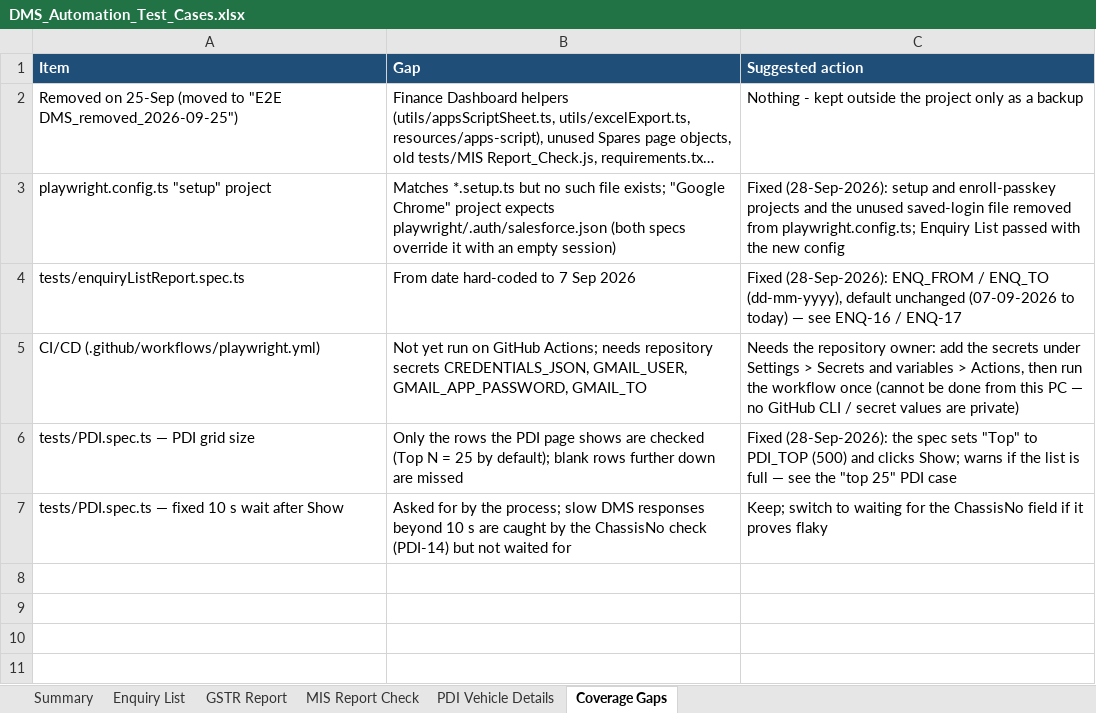
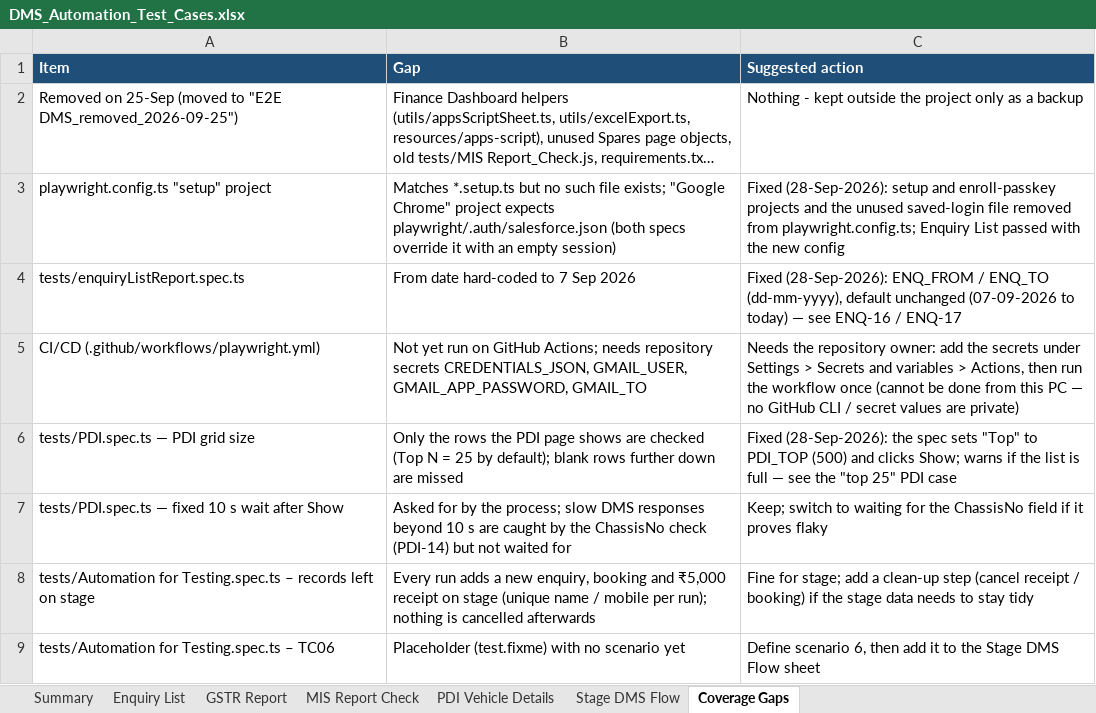
Before and after one commit to sunita-river/E2E-DMS, an Excel workbook: Test Cases/DMS_Automation_Test_Cases.xlsx, sheet Coverage Gaps, drawn as a sheet; long unchanged cells end in …; values as stored, in another font and other column widths than the file's, no borders; the diff names each change by its address in the sheet, - before the commit and + after, or states it on an @@ line.

```diff
--- a/Test Cases/DMS_Automation_Test_Cases.xlsx (sheet Coverage Gaps)
+++ b/Test Cases/DMS_Automation_Test_Cases.xlsx (sheet Coverage Gaps)
+sheet tab: Stage DMS Flow
+row 8: tests/Automation for Testing.spec.ts – records left on stage | Every run adds a new enquiry, booking and ₹5,000 receipt on stage (unique name / mobile per run); nothing is cancelled afterwards | Fine for stage; add a clean-up step (cancel receipt / booking) if the stage data needs to stay tidy
+row 9: tests/Automation for Testing.spec.ts – TC06 | Placeholder (test.fixme) with no scenario yet | Define scenario 6, then add it to the Stage DMS Flow sheet
```
Also changed, not shown: sheet Summary, sheet PDI Vehicle Details, 6 other files.
